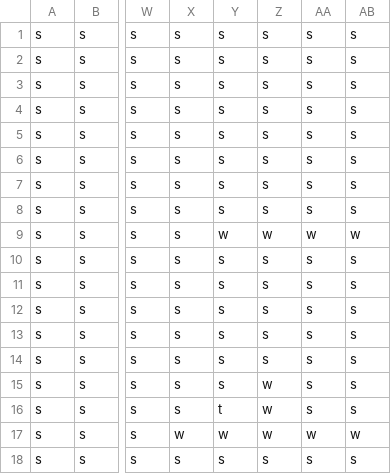
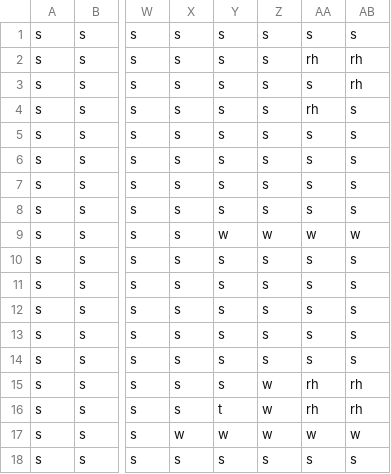
Before and after one commit to csb6/squad-tactical-game, a CSV file: lib/ui/levels/island2.csv, drawn as a sheet; only a part is shown, gaps mark what is left out; the diff names each change by its address in the sheet, - before the commit and + after, or states it on an @@ line.

```diff
--- a/lib/ui/levels/island2.csv
+++ b/lib/ui/levels/island2.csv
-AA2: s
+AA2: rh
-AB2:AB3: s
+AB2:AB3: rh
-AA4: s
+AA4: rh
-AA15:AA16: s
+AA15:AA16: rh
-AB15:AB16: s
+AB15:AB16: rh
```
Also changed, not shown: 2 other files.
